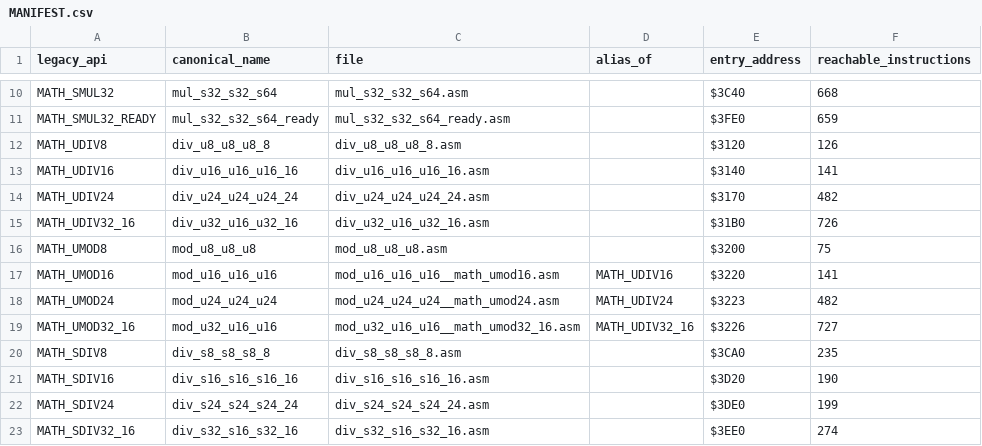
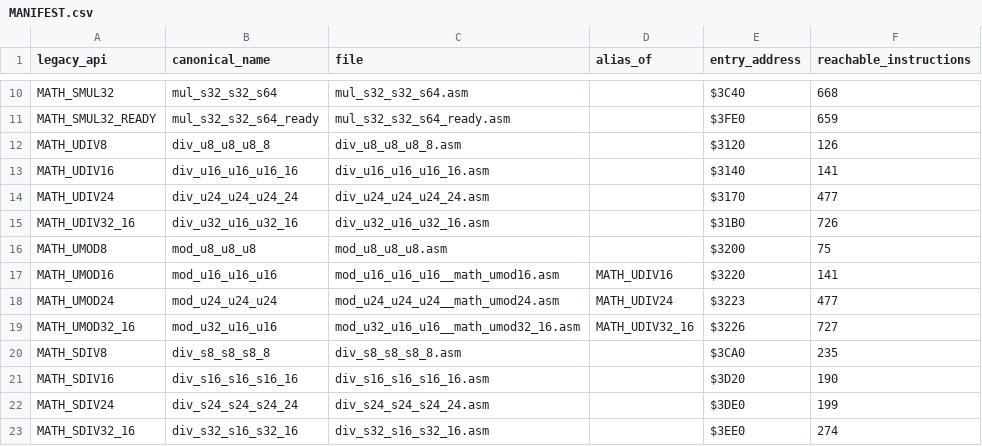
Before and after one commit to floppyrom/C64-Math-Library, a CSV file: v1_balanced/standalone/MANIFEST.csv, drawn as a sheet; only a part is shown, gaps mark what is left out.

```diff
--- a/v1_balanced/standalone/MANIFEST.csv
+++ b/v1_balanced/standalone/MANIFEST.csv
@@ -13,3 +13,3 @@ MATH_UDIV8,div_u8_u8_u8_8,div_u8_u8_u8_8.asm,,$3120,126
 MATH_UDIV16,div_u16_u16_u16_16,div_u16_u16_u16_16.asm,,$3140,141
-MATH_UDIV24,div_u24_u24_u24_24,div_u24_u24_u24_24.asm,,$3170,482
+MATH_UDIV24,div_u24_u24_u24_24,div_u24_u24_u24_24.asm,,$3170,477
 MATH_UDIV32_16,div_u32_u16_u32_16,div_u32_u16_u32_16.asm,,$31B0,726
@@ -17,3 +17,3 @@ MATH_UMOD8,mod_u8_u8_u8,mod_u8_u8_u8.asm,,$3200,75
 MATH_UMOD16,mod_u16_u16_u16,mod_u16_u16_u16__math_umod16.asm,MATH_UDIV16,$3220,141
-MATH_UMOD24,mod_u24_u24_u24,mod_u24_u24_u24__math_umod24.asm,MATH_UDIV24,$3223,482
+MATH_UMOD24,mod_u24_u24_u24,mod_u24_u24_u24__math_umod24.asm,MATH_UDIV24,$3223,477
 MATH_UMOD32_16,mod_u32_u16_u16,mod_u32_u16_u16__math_umod32_16.asm,MATH_UDIV32_16,$3226,727
```
Also changed, not shown: v1_balanced/PUBLIC_PERFORMANCE.csv, v3_reu_512k/PUBLIC_PERFORMANCE.csv, 25 other files.
